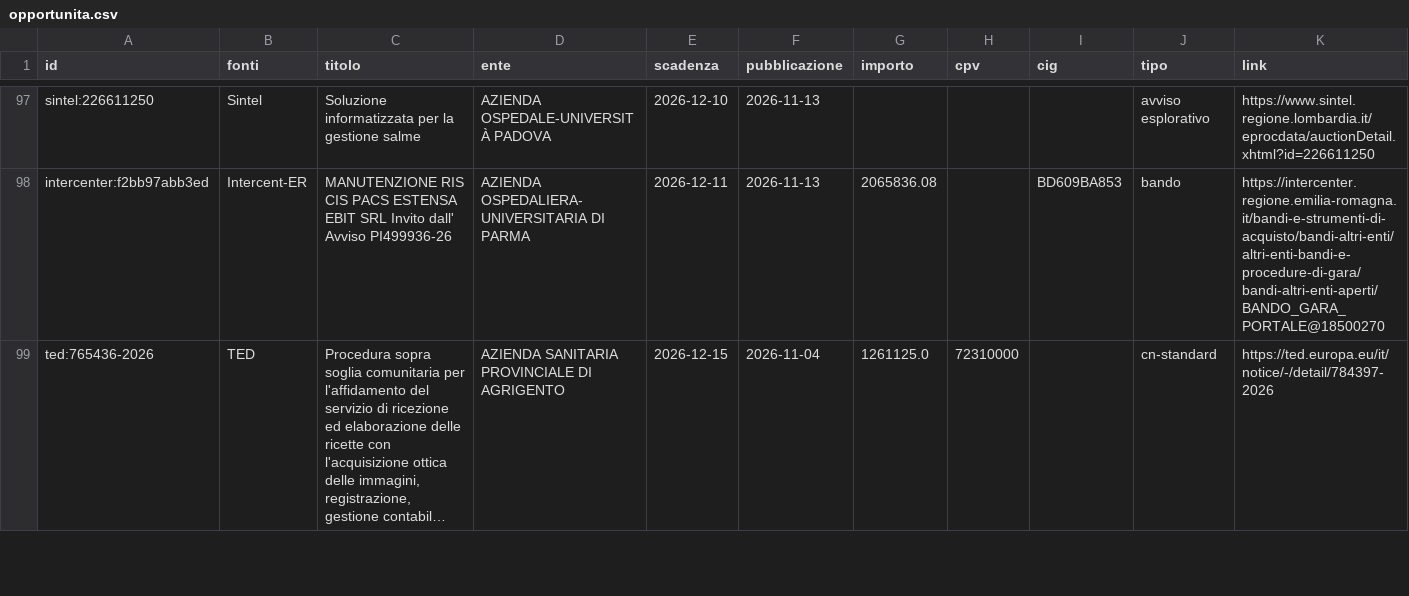
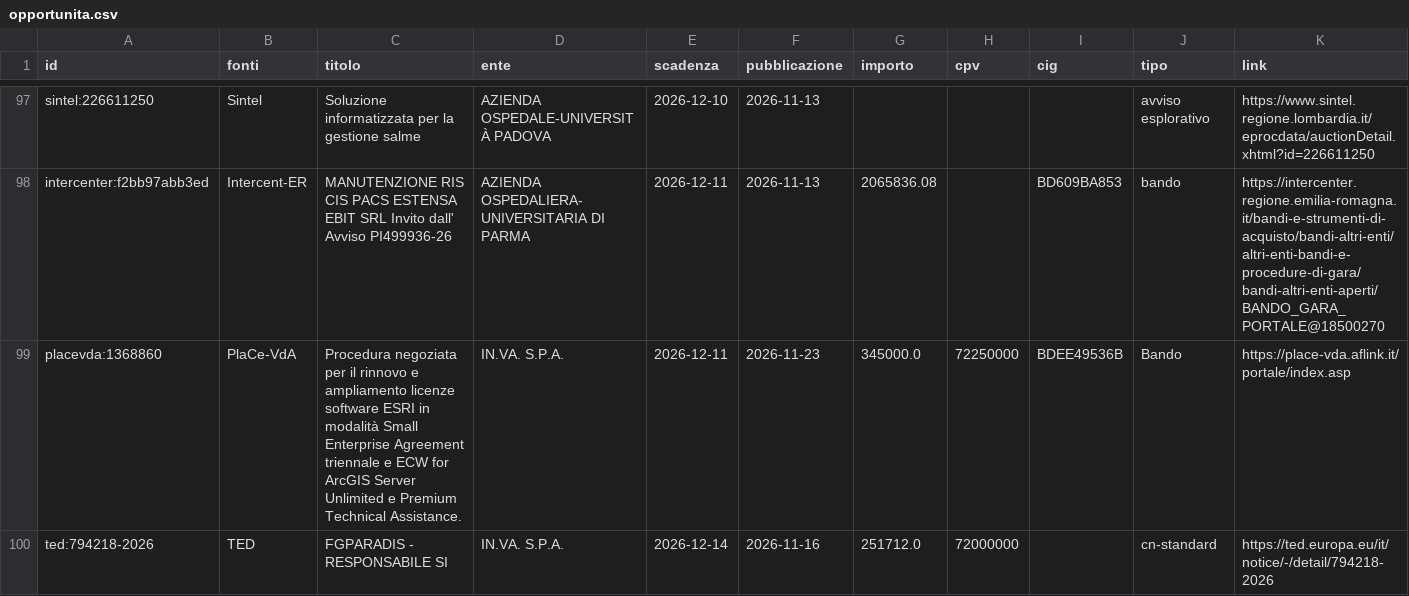
Before and after one commit to flpalmieri/scouting-bandi-sanita, a CSV file: data/opportunita.csv, drawn as a sheet; only a part is shown, gaps mark what is left out; the shorter side is filled out with more unchanged rows; long unchanged cells end in …; rows hold the shown columns only; the diff covers the shown part only; the diff names each change by its address in the sheet, - before the commit and + after, or states it on an @@ line.

```diff
--- a/data/opportunita.csv
+++ b/data/opportunita.csv
+row 99: placevda:1368860 | PlaCe-VdA | Procedura negoziata per il rinnovo e ampliamento licenze software ESRI in modalità Small Enterprise Agreement triennale e ECW for ArcGIS Server Unlimited e Premium Technical Assistance. | IN.VA. S.P.A. | 2026-12-11 | 2026-11-23 | 345000.0 | 72250000 | BDEE49536B | Bando | https://place-vda.aflink.it/portale/index.asp
+row 100: ted:794218-2026 | TED | FGPARADIS - RESPONSABILE SI | IN.VA. S.P.A. | 2026-12-14 | 2026-11-16 | 251712.0 | 72000000 |  | cn-standard | https://ted.europa.eu/it/notice/-/detail/794218-2026
```
Also changed, not shown: 1 added row elsewhere in this file, 41 other files.
